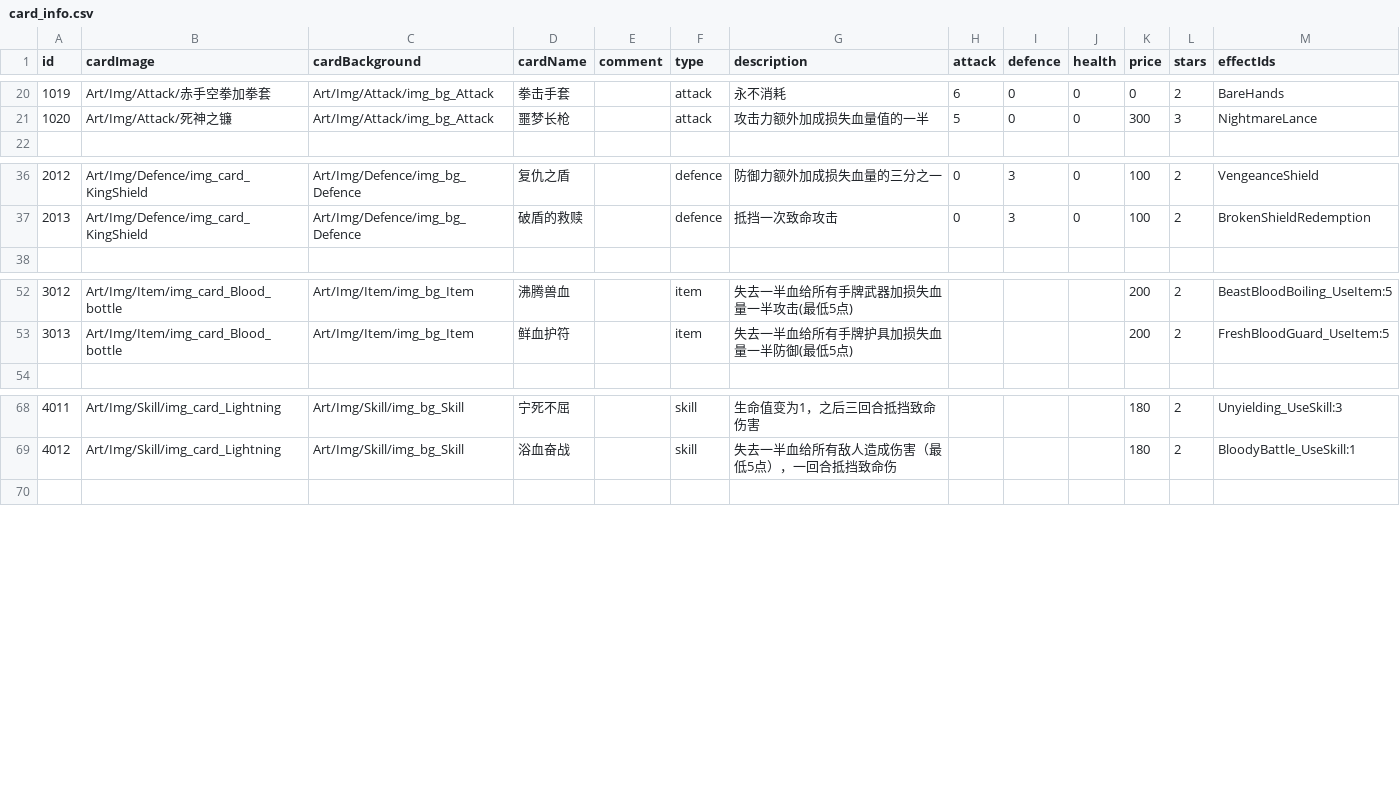
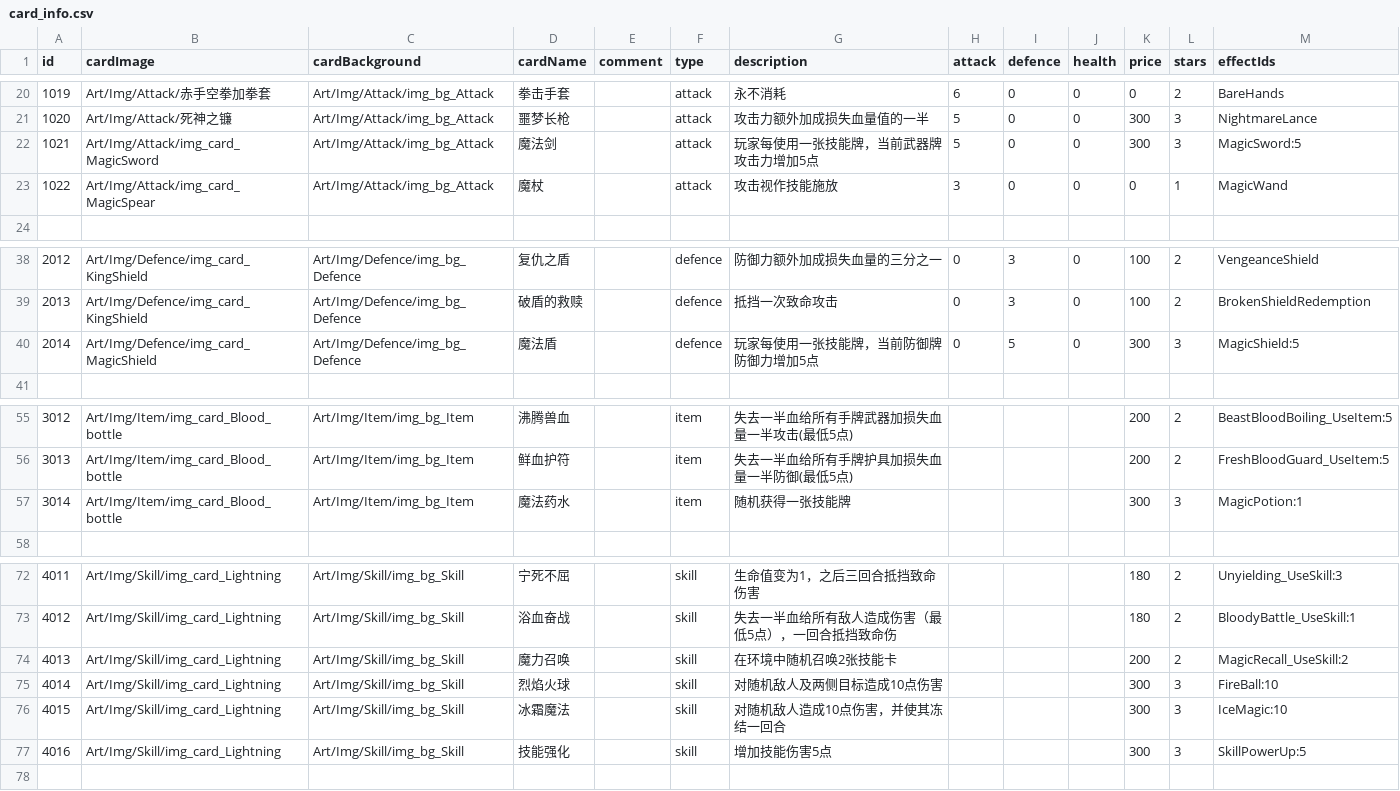
Before and after one commit to Nancobamboo/joeys-nightmare-2, a CSV file: joey2/Assets/Resources/Data/card_info.csv, drawn as a sheet; only a part is shown, gaps mark what is left out.

Commit message:
feat: add magic card set (#473)
* feat: add magic recall skill card

* feat: add fire ball skill card

* feat: add ice magic skill card

* fix: clear unexpected frozen overlay

* feat: add magic potion item card

* feat: add skill power up skill card

* fix: fix skill effect type damage delay time

* feat: add magic sword and shield card

* feat: add arcane orb relic

* feat: add magic swordman ring relic

* feat: add magic wand weapon card

* feat: add high art relic

---------

Co-authored-by: yuchen.huang <yuchen.huang@garena.com>

```diff
--- a/joey2/Assets/Resources/Data/card_info.csv
+++ b/joey2/Assets/Resources/Data/card_info.csv
@@ -21,2 +21,4 @@ id   ,cardImage ,cardBackground,cardName            ,comment,type,description,at
 1020,Art/Img/Attack/死神之镰,Art/Img/Attack/img_bg_Attack,噩梦长枪,,attack,攻击力额外加成损失血量值的一半,5,0,0,300,3,NightmareLance,
+1021,Art/Img/Attack/img_card_MagicSword,Art/Img/Attack/img_bg_Attack,魔法剑,,attack,玩家每使用一张技能牌，当前武器牌攻击力增加5点,5,0,0,300,3,MagicSword:5,
+1022,Art/Img/Attack/img_card_MagicSpear,Art/Img/Attack/img_bg_Attack,魔杖,,attack,攻击视作技能施放,3,0,0,0,1,MagicWand,
 ,,,,,,,,,,,,,
@@ -37,2 +39,3 @@ id   ,cardImage ,cardBackground,cardName            ,comment,type,description,at
 2013,Art/Img/Defence/img_card_KingShield,Art/Img/Defence/img_bg_Defence,破盾的救赎,,defence,抵挡一次致命攻击,0,3,0,100,2,BrokenShieldRedemption,
+2014,Art/Img/Defence/img_card_MagicShield,Art/Img/Defence/img_bg_Defence,魔法盾,,defence,玩家每使用一张技能牌，当前防御牌防御力增加5点,0,5,0,300,3,MagicShield:5,
 ,,,,,,,,,,,,,
@@ -53,2 +56,3 @@ id   ,cardImage ,cardBackground,cardName            ,comment,type,description,at
 3013,Art/Img/Item/img_card_Blood_bottle,Art/Img/Item/img_bg_Item,鲜血护符,,item   ,失去一半血给所有手牌护具加损失血量一半防御(最低5点),,,,200,2,FreshBloodGuard_UseItem:5,
+3014,Art/Img/Item/img_card_Blood_bottle,Art/Img/Item/img_bg_Item,魔法药水,,item   ,随机获得一张技能牌,,,,300,3,MagicPotion:1,
 ,,,,,,,,,,,,,
@@ -69,2 +73,6 @@ id   ,cardImage ,cardBackground,cardName            ,comment,type,description,at
 4012,Art/Img/Skill/img_card_Lightning,Art/Img/Skill/img_bg_Skill,浴血奋战,,skill     ,失去一半血给所有敌人造成伤害（最低5点），一回合抵挡致命伤,,,,180,2,BloodyBattle_UseSkill:1,
+4013,Art/Img/Skill/img_card_Lightning,Art/Img/Skill/img_bg_Skill,魔力召唤,,skill     ,在环境中随机召唤2张技能卡,,,,200,2,MagicRecall_UseSkill:2,
+4014,Art/Img/Skill/img_card_Lightning,Art/Img/Skill/img_bg_Skill,烈焰火球,,skill     ,对随机敌人及两侧目标造成10点伤害,,,,300,3,FireBall:10,
+4015,Art/Img/Skill/img_card_Lightning,Art/Img/Skill/img_bg_Skill,冰霜魔法,,skill     ,对随机敌人造成10点伤害，并使其冻结一回合,,,,300,3,IceMagic:10,
+4016,Art/Img/Skill/img_card_Lightning,Art/Img/Skill/img_bg_Skill,技能强化,,skill     ,增加技能伤害5点,,,,300,3,SkillPowerUp:5,
 ,,,,,,,,,,,,,
```
Also changed, not shown: joey2/Assets/Resources/Data/relic_info.csv, 23 other files.
